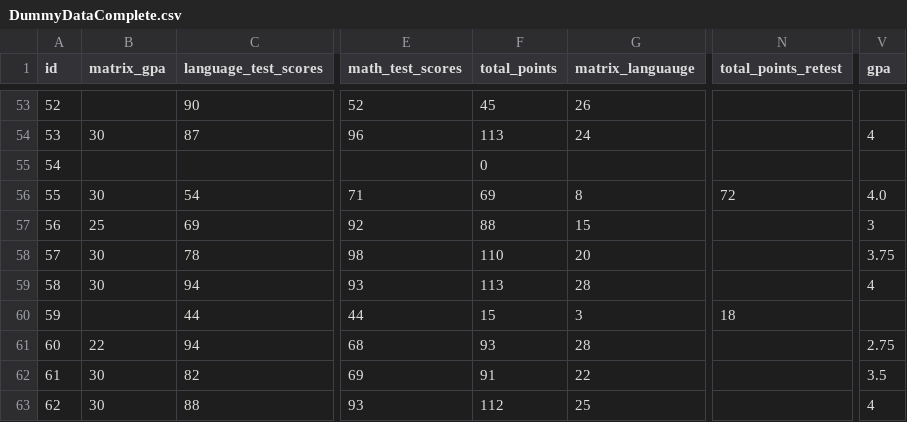
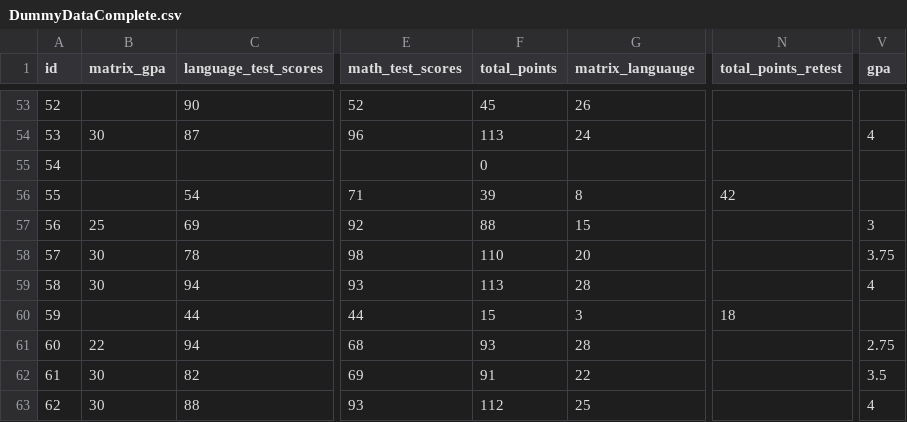
Before and after one commit to rss5799/Admissions-Management-System, a CSV file: DummyDataComplete.csv, drawn as a sheet; only a part is shown, gaps mark what is left out; the diff names each change by its address in the sheet, - before the commit and + after, or states it on an @@ line.

Commit message:
parsed riverside data and testing is also all checkmarks

```diff
--- a/DummyDataComplete.csv
+++ b/DummyDataComplete.csv
-B56 (matrix_gpa): 30
+B56 (matrix_gpa): (empty)
-F56 (total_points): 69
+F56 (total_points): 39
-N56 (total_points_retest): 72
+N56 (total_points_retest): 42
-V56 (gpa): 4.0
+V56 (gpa): (empty)
```
